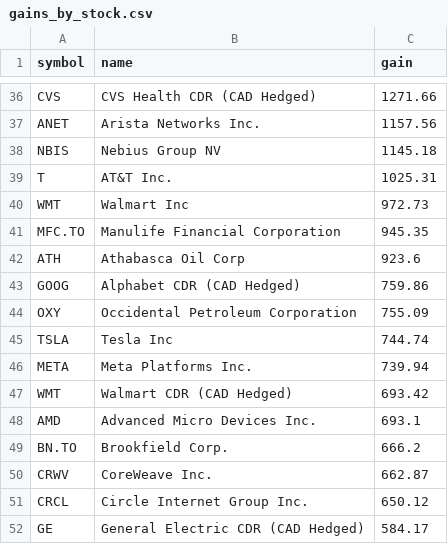
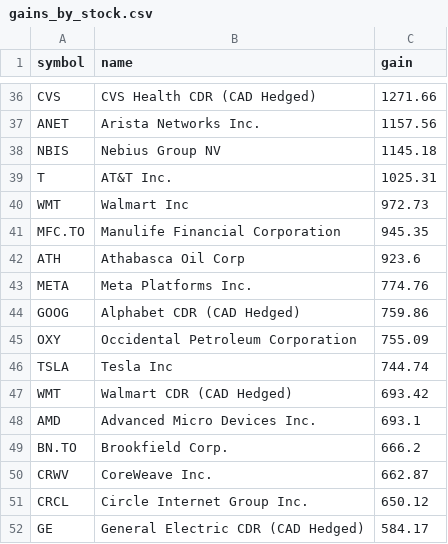
Before and after one commit to abbey1501120/wealthsimple-dashboard, a CSV file: gains_by_stock.csv, drawn as a sheet; only a part is shown, gaps mark what is left out.

```diff
--- a/gains_by_stock.csv
+++ b/gains_by_stock.csv
@@ -42,2 +42,3 @@ MFC.TO,Manulife Financial Corporation,945.35
 ATH,Athabasca Oil Corp,923.6
+META,Meta Platforms Inc.,774.76
 GOOG,Alphabet CDR (CAD Hedged) ,759.86
@@ -45,3 +46,2 @@ OXY,Occidental Petroleum Corporation,755.09
 TSLA,Tesla Inc,744.74
-META,Meta Platforms Inc.,739.94
 WMT,Walmart CDR (CAD Hedged),693.42
```
Also changed, not shown: 1 other file.
